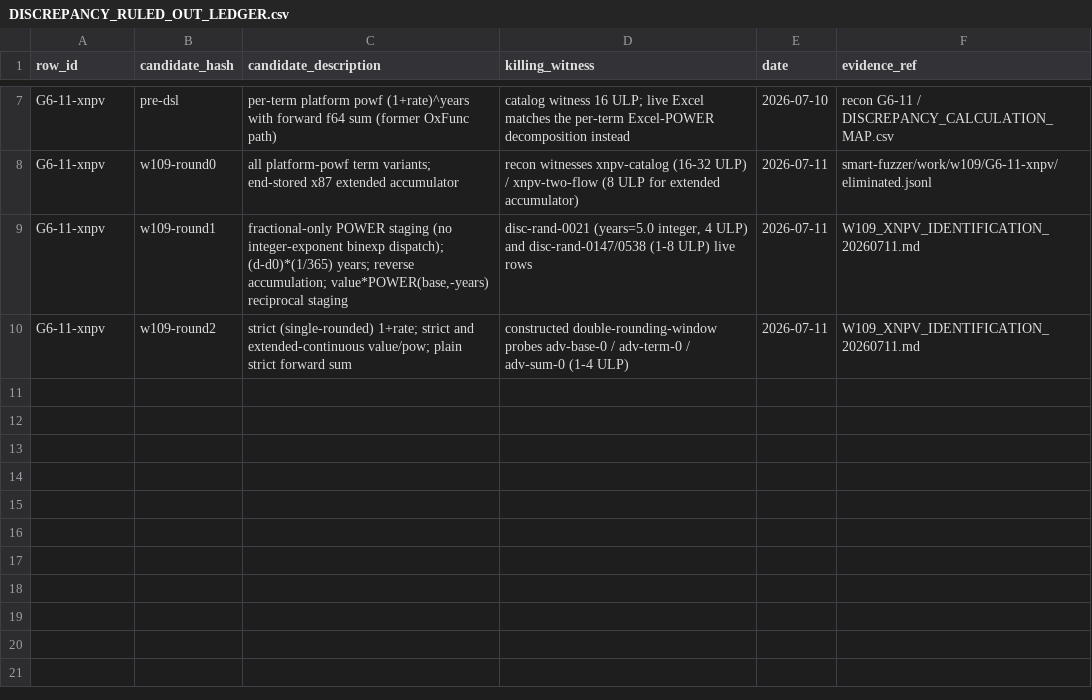
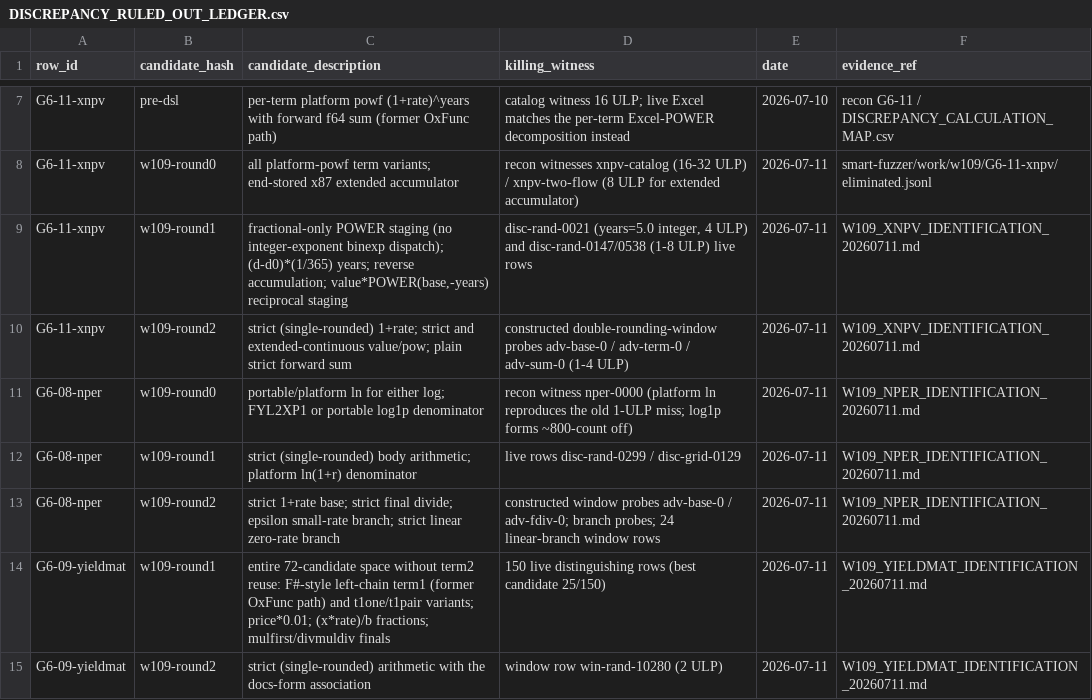
Before and after one commit to DnaCalc/OxFunc, a CSV file: docs/function-lane/DISCREPANCY_RULED_OUT_LEDGER.csv, drawn as a sheet; only a part is shown, gaps mark what is left out.

```diff
--- a/docs/function-lane/DISCREPANCY_RULED_OUT_LEDGER.csv
+++ b/docs/function-lane/DISCREPANCY_RULED_OUT_LEDGER.csv
@@ -10 +10,6 @@ row_id,candidate_hash,candidate_description,killing_witness,date,evidence_ref
 "G6-11-xnpv","w109-round2","strict (single-rounded) 1+rate; strict and extended-continuous value/pow; plain strict forward sum","constructed double-rounding-window probes adv-base-0 / adv-term-0 / adv-sum-0 (1-4 ULP)","2026-07-11","W109_XNPV_IDENTIFICATION_20260711.md"
+"G6-08-nper","w109-round0","portable/platform ln for either log; FYL2XP1 or portable log1p denominator","recon witness nper-0000 (platform ln reproduces the old 1-ULP miss; log1p forms ~800-count off)","2026-07-11","W109_NPER_IDENTIFICATION_20260711.md"
+"G6-08-nper","w109-round1","strict (single-rounded) body arithmetic; platform ln(1+r) denominator","live rows disc-rand-0299 / disc-grid-0129","2026-07-11","W109_NPER_IDENTIFICATION_20260711.md"
+"G6-08-nper","w109-round2","strict 1+rate base; strict final divide; epsilon small-rate branch; strict linear zero-rate branch","constructed window probes adv-base-0 / adv-fdiv-0; branch probes; 24 linear-branch window rows","2026-07-11","W109_NPER_IDENTIFICATION_20260711.md"
+"G6-09-yieldmat","w109-round1","entire 72-candidate space without term2 reuse: F#-style left-chain term1 (former OxFunc path) and t1one/t1pair variants; price*0.01; (x*rate)/b fractions; mulfirst/divmuldiv finals","150 live distinguishing rows (best candidate 25/150)","2026-07-11","W109_YIELDMAT_IDENTIFICATION_20260711.md"
+"G6-09-yieldmat","w109-round2","strict (single-rounded) arithmetic with the docs-form association","window row win-rand-10280 (2 ULP)","2026-07-11","W109_YIELDMAT_IDENTIFICATION_20260711.md"
```
Also changed, not shown: docs/function-lane/DISCREPANCY_CALCULATION_MAP.csv, 12 other files.
